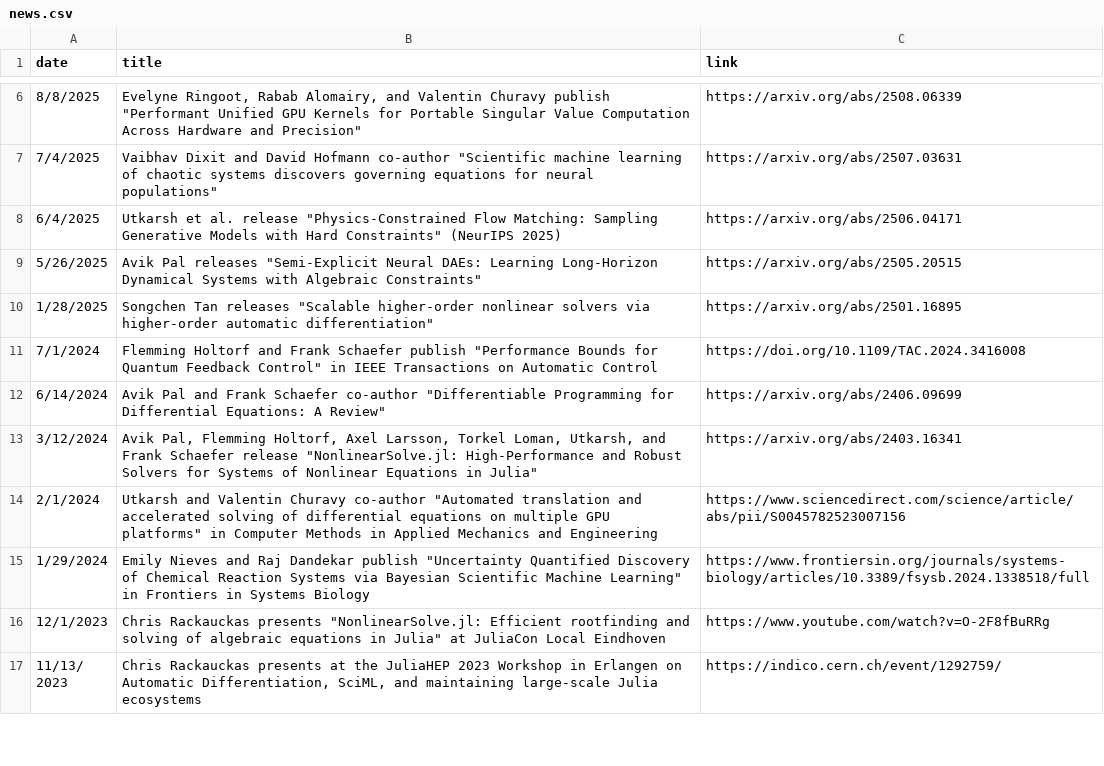
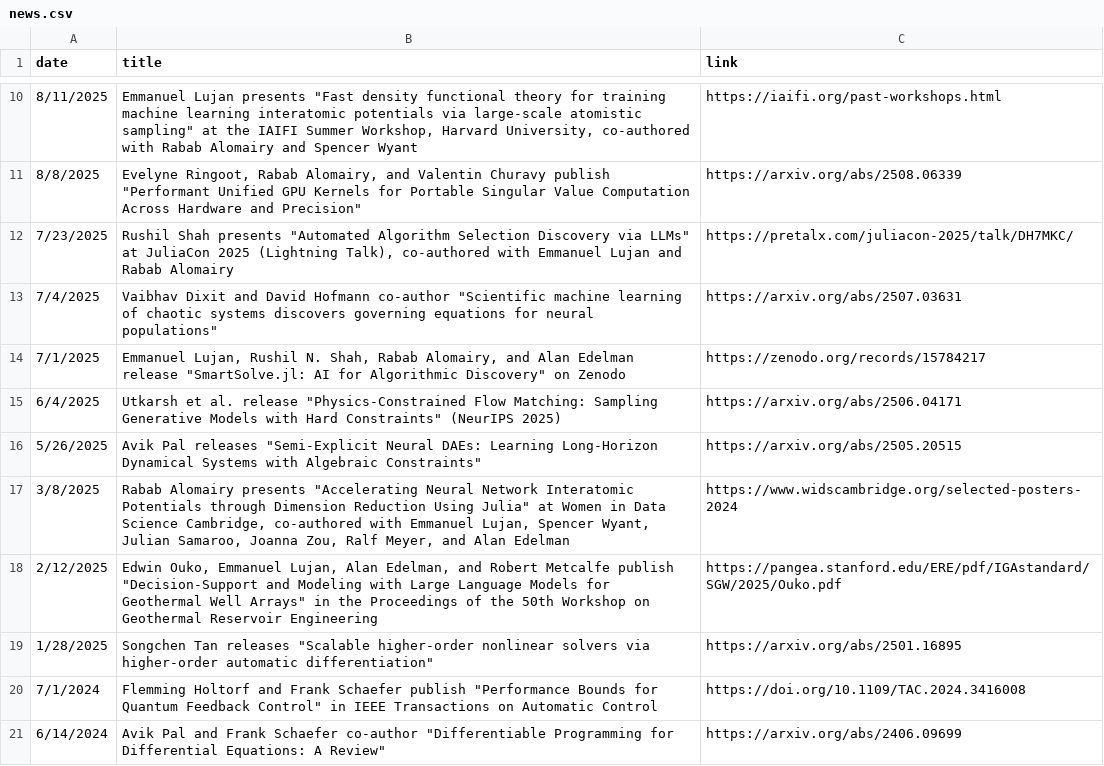
Before and after one commit to JuliaLabs/julialabs.github.io, a CSV file: _assets/news.csv, drawn as a sheet; only a part is shown, gaps mark what is left out; the shorter side is filled out with more unchanged rows; the diff covers the shown part only; the diff names each change by its address in the sheet, - before the commit and + after, or states it on an @@ line.

```diff
--- a/_assets/news.csv
+++ b/_assets/news.csv
+row 10: 8/11/2025 | Emmanuel Lujan presents "Fast density functional theory for training machine learning interatomic potentials via large-scale atomistic sampling" at the IAIFI Summer Workshop, Harvard University, co-authored with Rabab Alomairy and Spencer Wyant | https://iaifi.org/past-workshops.html
+row 12: 7/23/2025 | Rushil Shah presents "Automated Algorithm Selection Discovery via LLMs" at JuliaCon 2025 (Lightning Talk), co-authored with Emmanuel Lujan and Rabab Alomairy | https://pretalx.com/juliacon-2025/talk/DH7MKC/
+row 14: 7/1/2025 | Emmanuel Lujan, Rushil N. Shah, Rabab Alomairy, and Alan Edelman release "SmartSolve.jl: AI for Algorithmic Discovery" on Zenodo | https://zenodo.org/records/15784217
+row 17: 3/8/2025 | Rabab Alomairy presents "Accelerating Neural Network Interatomic Potentials through Dimension Reduction Using Julia" at Women in Data Science Cambridge, co-authored with Emmanuel Lujan, Spencer Wyant, Julian Samaroo, Joanna Zou, Ralf Meyer, and Alan Edelman | https://www.widscambridge.org/selected-posters-2024
+row 18: 2/12/2025 | Edwin Ouko, Emmanuel Lujan, Alan Edelman, and Robert Metcalfe publish "Decision-Support and Modeling with Large Language Models for Geothermal Well Arrays" in the Proceedings of the 50th Workshop on Geothermal Reservoir Engineering | https://pangea.stanford.edu/ERE/pdf/IGAstandard/SGW/2025/Ouko.pdf
```
Also changed, not shown: 7 added rows elsewhere in this file.
